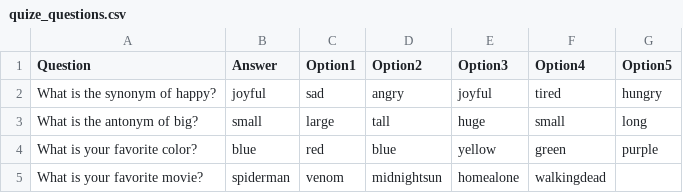
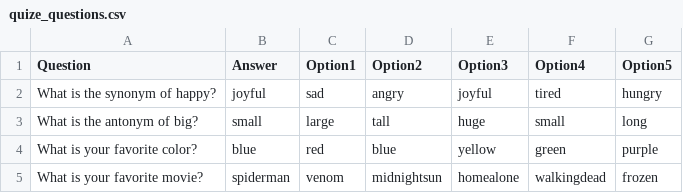
Before and after one commit to hyesu33/Myapps, a CSV file: quize_questions.csv, drawn as a sheet.

Commit message:
Update quize_questions.csv

```diff
--- a/quize_questions.csv
+++ b/quize_questions.csv
@@ -4,2 +4,2 @@ What is the antonym of big?,small,large,tall,huge,small,long
 What is your favorite color?,blue,red,blue,yellow,green,purple
-What is your favorite movie?,spiderman,venom,midnightsun,homealone,walkingdead
+What is your favorite movie?,spiderman,venom,midnightsun,homealone,walkingdead,frozen
```
